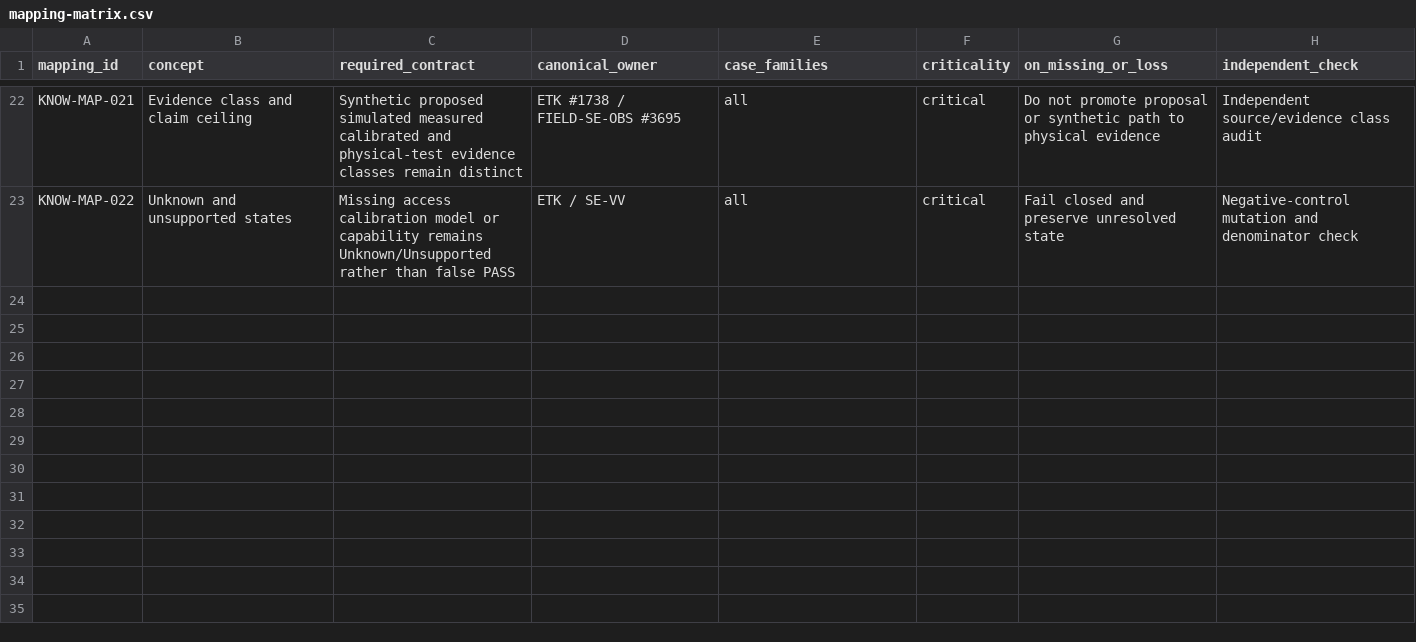
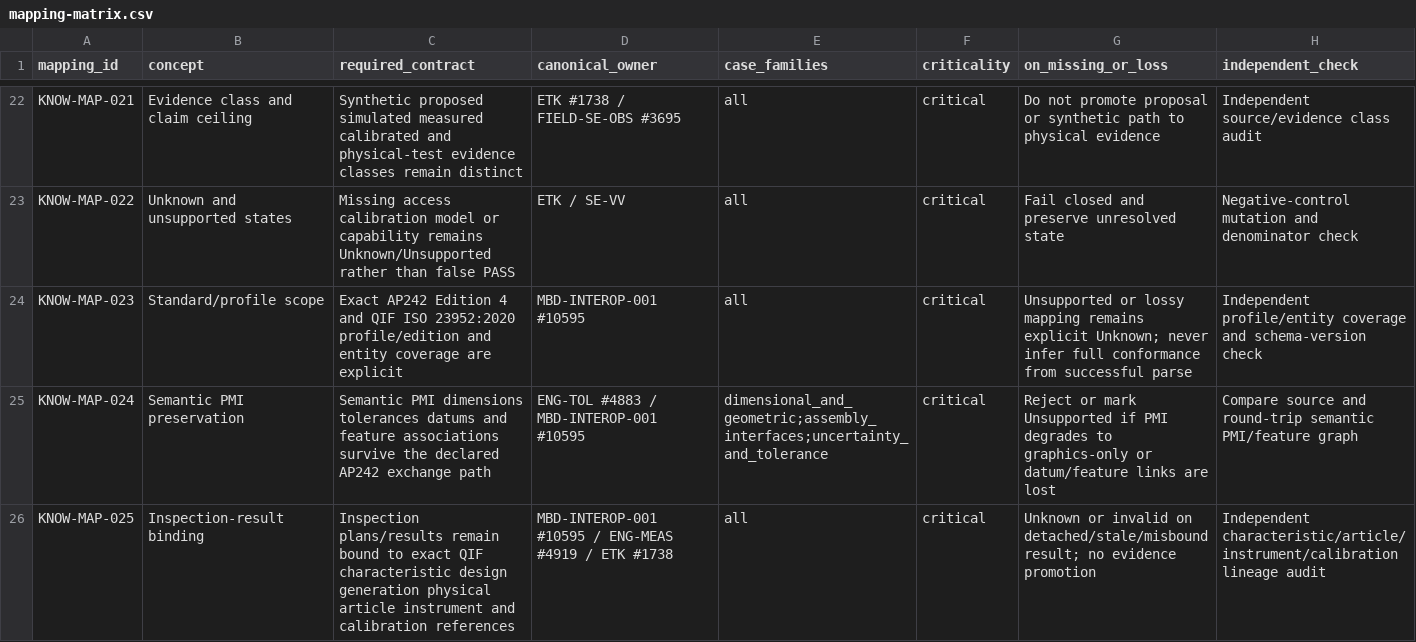
Before and after one commit to Luminous-Dynamics/symthaea, a CSV file: benchmarks/engineering-knowability/mapping-matrix.csv, drawn as a sheet; only a part is shown, gaps mark what is left out.

Commit message:
benchmarks: map semantic PMI and QIF evidence binding

```diff
--- a/benchmarks/engineering-knowability/mapping-matrix.csv
+++ b/benchmarks/engineering-knowability/mapping-matrix.csv
@@ -23 +23,4 @@ KNOW-MAP-021,Evidence class and claim ceiling,Synthetic proposed simulated measu
 KNOW-MAP-022,Unknown and unsupported states,Missing access calibration model or capability remains Unknown/Unsupported rather than false PASS,ETK / SE-VV,all,critical,Fail closed and preserve unresolved state,Negative-control mutation and denominator check
+KNOW-MAP-023,Standard/profile scope,Exact AP242 Edition 4 and QIF ISO 23952:2020 profile/edition and entity coverage are explicit,MBD-INTEROP-001 #10595,all,critical,Unsupported or lossy mapping remains explicit Unknown; never infer full conformance from successful parse,Independent profile/entity coverage and schema-version check
+KNOW-MAP-024,Semantic PMI preservation,Semantic PMI dimensions tolerances datums and feature associations survive the declared AP242 exchange path,ENG-TOL #4883 / MBD-INTEROP-001 #10595,dimensional_and_geometric;assembly_interfaces;uncertainty_and_tolerance,critical,Reject or mark Unsupported if PMI degrades to graphics-only or datum/feature links are lost,Compare source and round-trip semantic PMI/feature graph
+KNOW-MAP-025,Inspection-result binding,Inspection plans/results remain bound to exact QIF characteristic design generation physical article instrument and calibration references,MBD-INTEROP-001 #10595 / ENG-MEAS #4919 / ETK #1738,all,critical,Unknown or invalid on detached/stale/misbound result; no evidence promotion,Independent characteristic/article/instrument/calibration lineage audit
```
